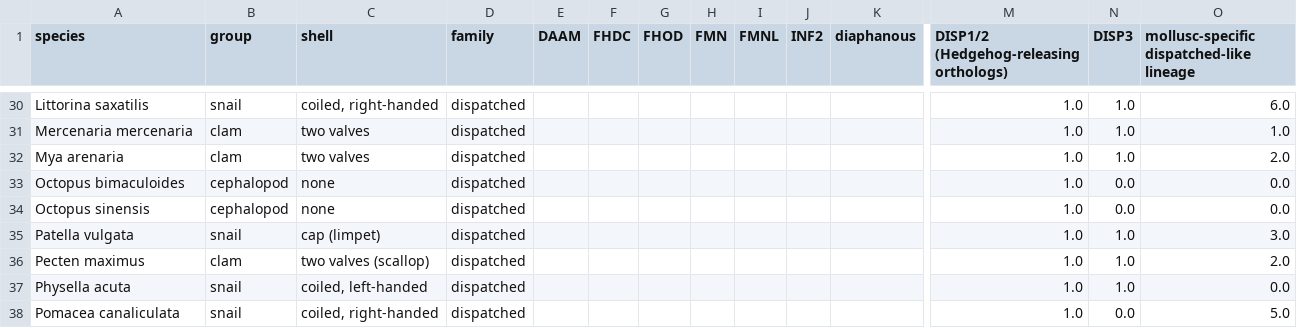
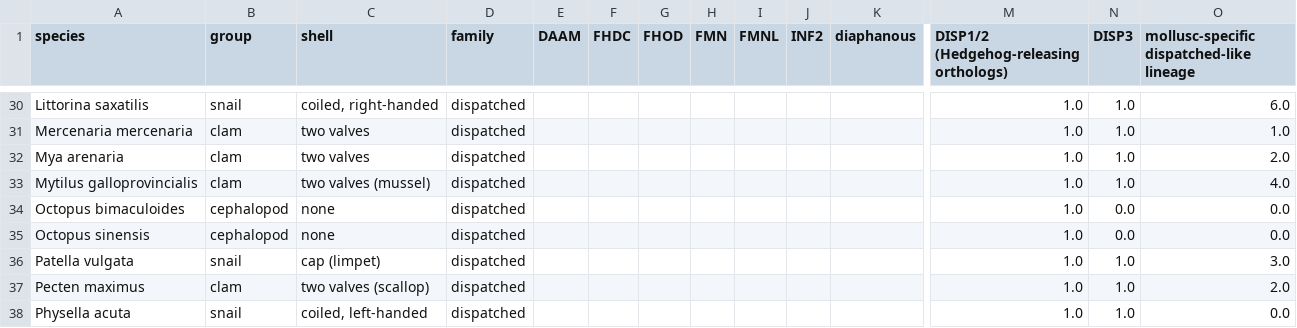
Before and after one commit to micahnyc/shell-coiling-genes, a CSV file: analysis/results/gene_tree_counts.csv, drawn as a sheet; only a part is shown, gaps mark what is left out; the shorter side is filled out with more unchanged rows; rows hold the shown columns only; the diff names each change by its address in the sheet, - before the commit and + after, or states it on an @@ line.

```diff
--- a/analysis/results/gene_tree_counts.csv
+++ b/analysis/results/gene_tree_counts.csv
+row 33: Mytilus galloprovincialis | clam | two valves (mussel) | dispatched |  |  |  |  |  |  |  | 1.0 | 1.0 | 4.0
```
Also changed, not shown: analysis/results/gene_tree_dispatched_assignments.csv, analysis/results/trees/dispatched_genes.csv, 16 other files.
